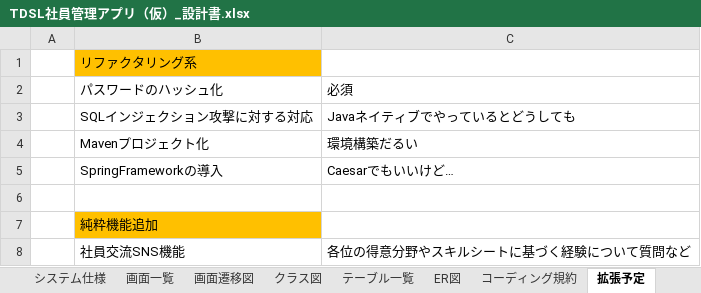
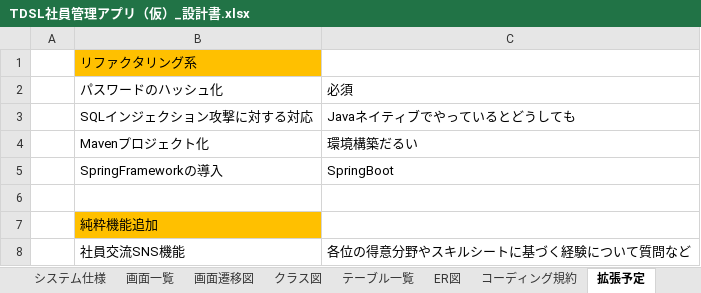
Before and after one commit to TDSL-nishiyama/TDSLWebProject, an Excel workbook: etc/ツール・設計書/TDSL社員管理アプリ（仮）_設計書.xlsx, sheet 拡張予定, drawn as a sheet; values as stored, in another font and other column widths than the file's, no borders; the diff names each change by its address in the sheet, - before the commit and + after, or states it on an @@ line.

```diff
--- a/etc/ツール・設計書/TDSL社員管理アプリ（仮）_設計書.xlsx (sheet 拡張予定)
+++ b/etc/ツール・設計書/TDSL社員管理アプリ（仮）_設計書.xlsx (sheet 拡張予定)
-C5: Caesarでもいいけど…
+C5: SpringBoot
```
Also changed, not shown: sheet 画面一覧, sheet テーブル一覧, sheet コーディング規約, charts or pictures.
